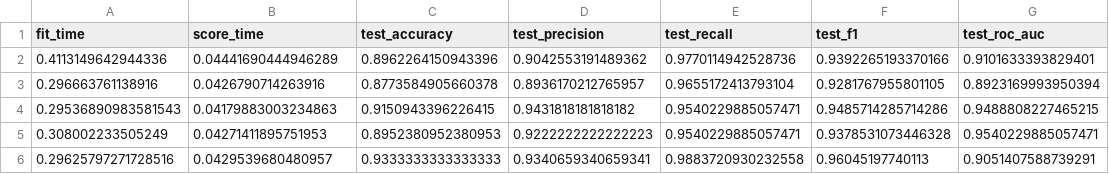
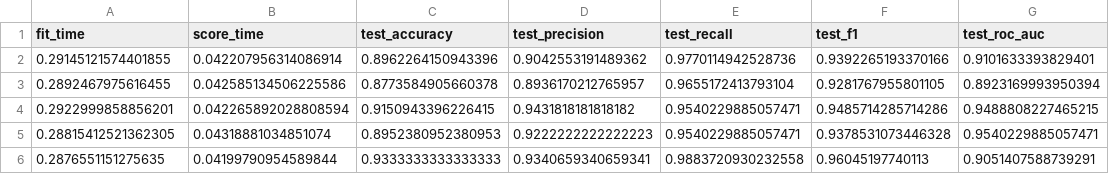
Before and after one commit to aimee-annabelle/multi-stage-reproductive-health-risk-prediction, a CSV file: evaluation/infertility_v1/model_evaluation/cross_validation_scores.csv, drawn as a sheet.

```diff
--- a/evaluation/infertility_v1/model_evaluation/cross_validation_scores.csv
+++ b/evaluation/infertility_v1/model_evaluation/cross_validation_scores.csv
@@ -1,6 +1,6 @@
 fit_time,score_time,test_accuracy,test_precision,test_recall,test_f1,test_roc_auc
-0.4113149642944336,0.04441690444946289,0.8962264150943396,0.9042553191489362,0.9770114942528736,0.9392265193370166,0.9101633393829401
-0.296663761138916,0.0426790714263916,0.8773584905660378,0.8936170212765957,0.9655172413793104,0.9281767955801105,0.8923169993950394
-0.29536890983581543,0.04179883003234863,0.9150943396226415,0.9431818181818182,0.9540229885057471,0.9485714285714286,0.9488808227465215
-0.308002233505249,0.04271411895751953,0.8952380952380953,0.9222222222222223,0.9540229885057471,0.9378531073446328,0.9540229885057471
-0.29625797271728516,0.0429539680480957,0.9333333333333333,0.9340659340659341,0.9883720930232558,0.96045197740113,0.9051407588739291
+0.29145121574401855,0.042207956314086914,0.8962264150943396,0.9042553191489362,0.9770114942528736,0.9392265193370166,0.9101633393829401
+0.2892467975616455,0.042585134506225586,0.8773584905660378,0.8936170212765957,0.9655172413793104,0.9281767955801105,0.8923169993950394
+0.2922999858856201,0.042265892028808594,0.9150943396226415,0.9431818181818182,0.9540229885057471,0.9485714285714286,0.9488808227465215
+0.28815412521362305,0.04318881034851074,0.8952380952380953,0.9222222222222223,0.9540229885057471,0.9378531073446328,0.9540229885057471
+0.2876551151275635,0.04199790954589844,0.9333333333333333,0.9340659340659341,0.9883720930232558,0.96045197740113,0.9051407588739291
```
Also changed, not shown: 24 other files.
